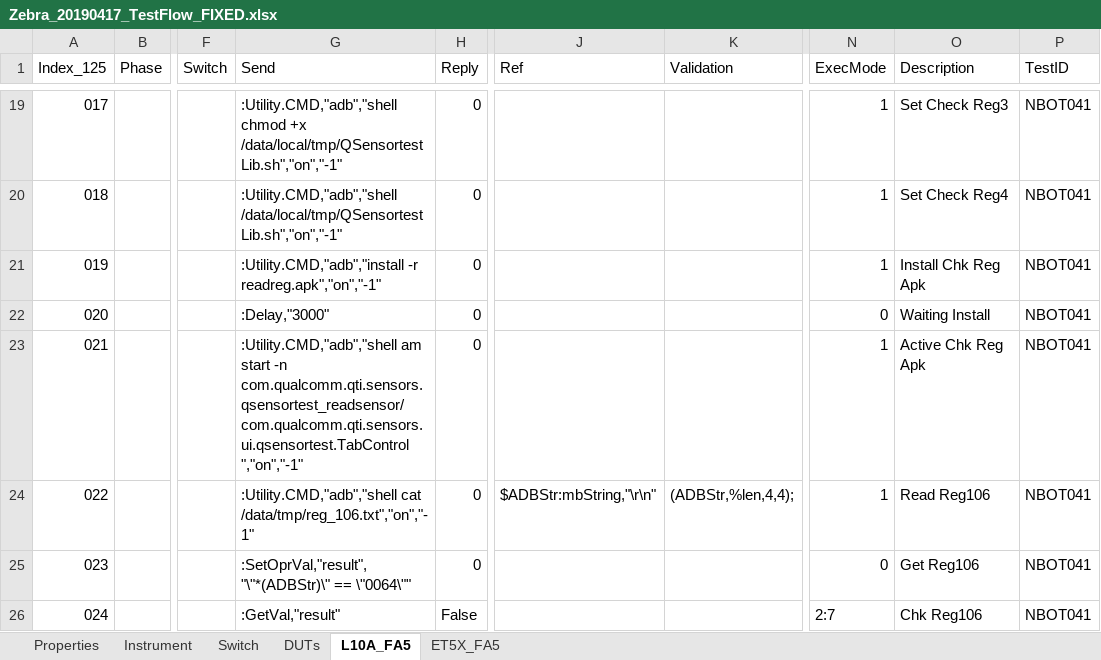
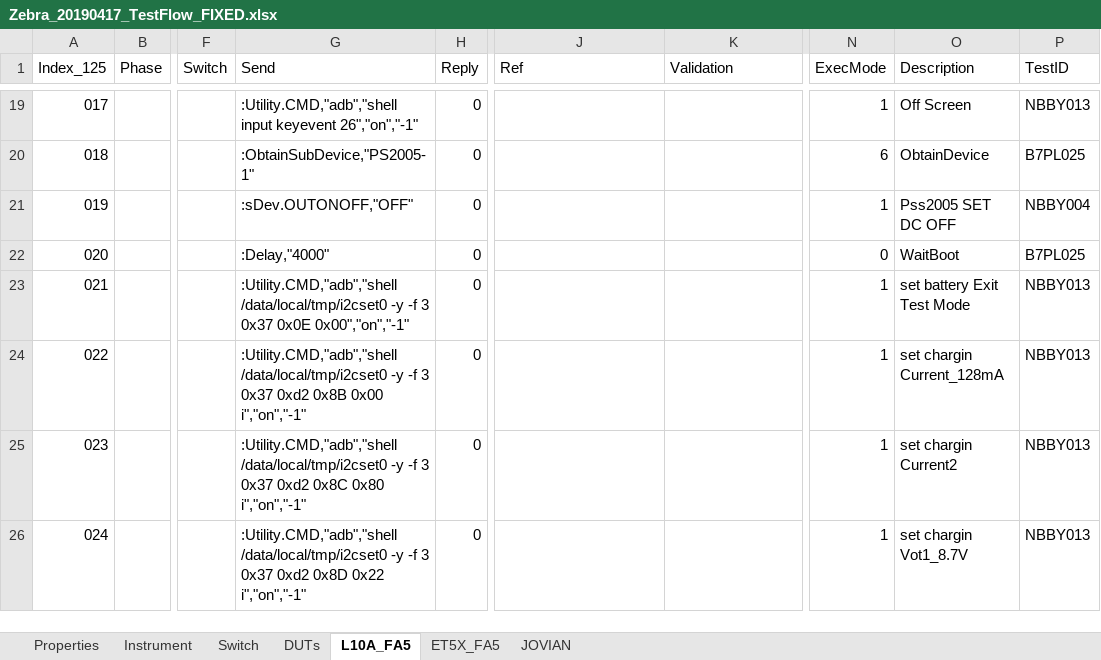
Before and after one commit to JOVIANpega/PEGA-CENTERMANI, an Excel workbook: TEST_SECRIPT/Zebra_20190417_TestFlow_FIXED.xlsx, sheet L10A_FA5, drawn as a sheet; only a part is shown, gaps mark what is left out; values as stored, in another font and other column widths than the file's, no cell formats; ↵ is a line break in a cell; the diff covers the shown part only; the diff names each change by its address in the sheet, - before the commit and + after, or states it on an @@ line.

```diff
--- a/TEST_SECRIPT/Zebra_20190417_TestFlow_FIXED.xlsx (sheet L10A_FA5)
+++ b/TEST_SECRIPT/Zebra_20190417_TestFlow_FIXED.xlsx (sheet L10A_FA5)
+sheet tab: JOVIAN
-G19 (Send): :Utility.CMD,"adb","shell chmod +x /data/local/tmp/QSensortestLib.sh","on","-1"
+G19 (Send): :Utility.CMD,"adb","shell input keyevent 26","on","-1"
-O19 (Description): Set Check Reg3
+O19 (Description): Off Screen
-P19 (TestID): NBOT041
+P19 (TestID): NBBY013
-G20 (Send): :Utility.CMD,"adb","shell /data/local/tmp/QSensortestLib.sh","on","-1"
+G20 (Send): :ObtainSubDevice,"PS2005-1"
-N20 (ExecMode): 1
+N20 (ExecMode): 6
-O20 (Description): Set Check Reg4
+O20 (Description): ObtainDevice
-P20 (TestID): NBOT041
+P20 (TestID): B7PL025
-G21 (Send): :Utility.CMD,"adb","install -r readreg.apk","on","-1"
+G21 (Send): :sDev.OUTONOFF,"OFF"
-O21 (Description): Install Chk Reg Apk
+O21 (Description): Pss2005 SET DC OFF
-P21 (TestID): NBOT041
+P21 (TestID): NBBY004
-G22 (Send): :Delay,"3000"
+G22 (Send): :Delay,"4000"
-O22 (Description): Waiting Install
+O22 (Description): WaitBoot
-P22 (TestID): NBOT041
+P22 (TestID): B7PL025
-G23 (Send): :Utility.CMD,"adb","shell am start -n com.qualcomm.qti.sensors.qsensortest_readsensor/com.qualcomm.qti.sensors.ui.qsensortest.TabControl ↵ ","on","-1"
+G23 (Send): :Utility.CMD,"adb","shell /data/local/tmp/i2cset0 -y -f 3 0x37 0x0E 0x00","on","-1"
-O23 (Description): Active Chk Reg Apk
+O23 (Description): set battery Exit Test Mode
-P23:P26 (TestID): NBOT041
+P23:P26 (TestID): NBBY013
-G24 (Send): :Utility.CMD,"adb","shell cat /data/tmp/reg_106.txt","on","-1"
+G24 (Send): :Utility.CMD,"adb","shell /data/local/tmp/i2cset0 -y -f 3 0x37 0xd2 0x8B 0x00 i","on","-1"
-J24 (Ref): $ADBStr:mbString,"\r\n"
+J24 (Ref): (empty)
-K24 (Validation): (ADBStr,%len,4,4);
+K24 (Validation): (empty)
-O24 (Description): Read Reg106
+O24 (Description): set chargin Current_128mA
-G25 (Send): :SetOprVal,"result","\"*(ADBStr)\" == \"0064\""
+G25 (Send): :Utility.CMD,"adb","shell /data/local/tmp/i2cset0 -y -f 3 0x37 0xd2 0x8C 0x80 i","on","-1"
-N25 (ExecMode): 0
+N25 (ExecMode): 1
-O25 (Description): Get Reg106
+O25 (Description): set chargin Current2
-G26 (Send): :GetVal,"result"
+G26 (Send): :Utility.CMD,"adb","shell /data/local/tmp/i2cset0 -y -f 3 0x37 0xd2 0x8D 0x22 i","on","-1"
-H26 (Reply): False
+H26 (Reply): 0
-N26 (ExecMode): 2:7
+N26 (ExecMode): 1
-O26 (Description): Chk Reg106
+O26 (Description): set chargin Vot1_8.7V
```
Also changed, not shown: 440 edited cells elsewhere in this sheet, sheet ET5X_FA5, sheet DUTs, cell formats, 8 other files.
